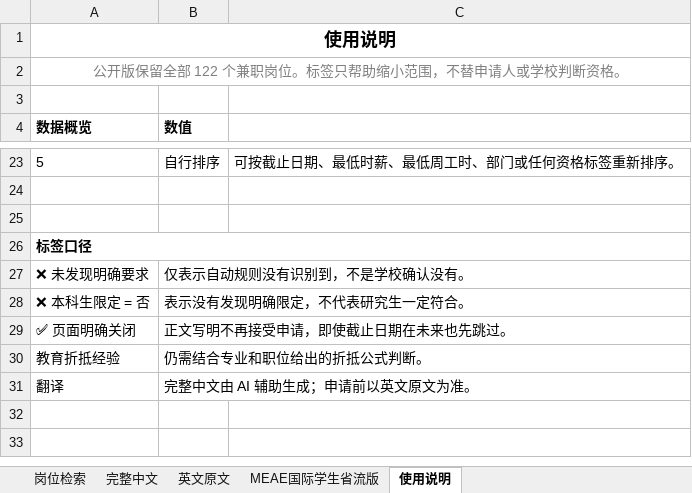
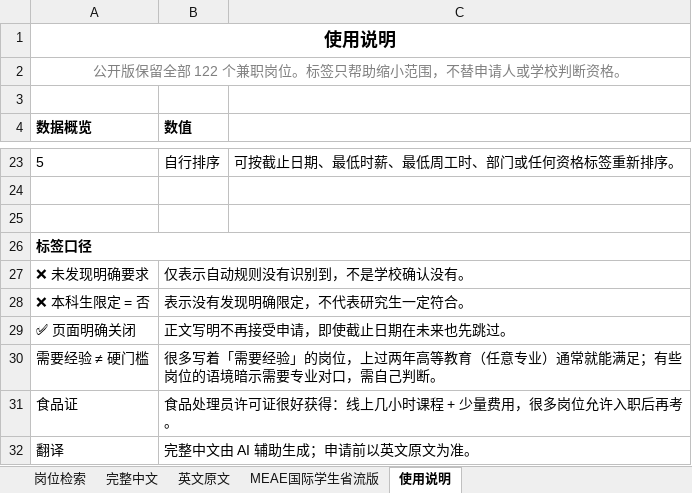
Before and after one commit to Ubik42/utah-campus-jobs, an Excel workbook: jobs.xlsx, sheet 使用说明, drawn as a sheet; only a part is shown, gaps mark what is left out; values as stored, in another font and other column widths than the file's, no borders; the diff names each change by its address in the sheet, - before the commit and + after, or states it on an @@ line.

```diff
--- a/jobs.xlsx (sheet 使用说明)
+++ b/jobs.xlsx (sheet 使用说明)
@@ column A (数据概览) renumbered in row 30 @@
-B30 (数值): 仍需结合专业和职位给出的折抵公式判断。
+B30 (数值): 很多写着「需要经验」的岗位，上过两年高等教育（任意专业）通常就能满足；有些岗位的语境暗示需要专业对口，需自己判断。
+row 31: 食品证 | 食品处理员许可证很好获得：线上几小时课程 + 少量费用，很多岗位允许入职后再考。
```
Also changed, not shown: sheet MEAE国际学生省流版, 4 other files.
